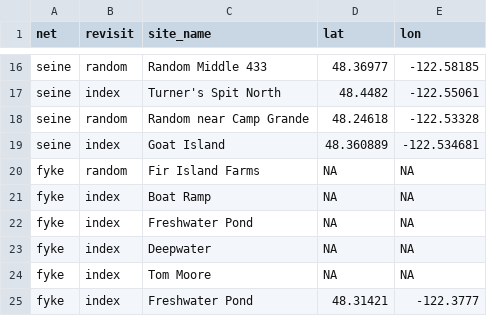
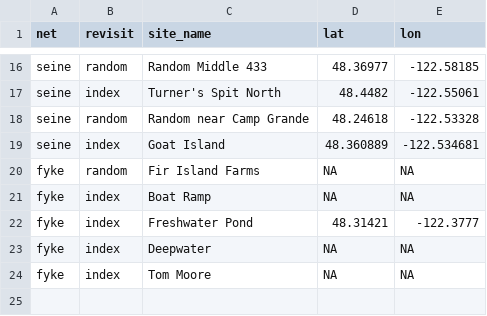
Before and after one commit to invertdna/Skagit_Salmon_eDNA, a CSV file: Data/sites.csv, drawn as a sheet; only a part is shown, gaps mark what is left out.

Commit message:
fix site coords

```diff
--- a/Data/sites.csv
+++ b/Data/sites.csv
@@ -21,5 +21,4 @@ fyke,random,Fir Island Farms,NA,NA
 fyke,index,Boat Ramp,NA,NA
-fyke,index,Freshwater Pond,NA,NA
+fyke,index,Freshwater Pond,48.31421,-122.3777
 fyke,index,Deepwater,NA,NA
 fyke,index,Tom Moore,NA,NA
-fyke,index,Freshwater Pond,48.31421,-122.3777
```
